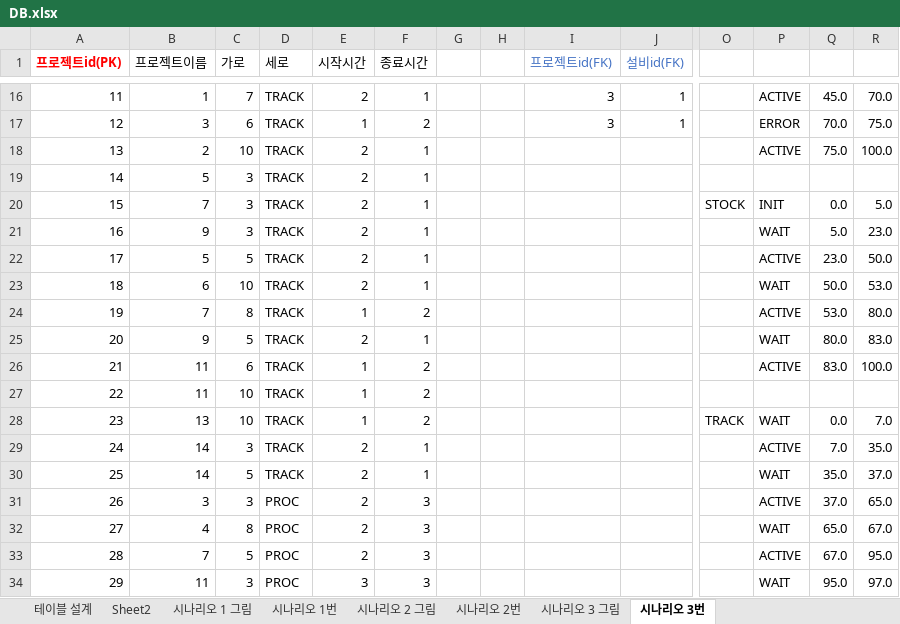
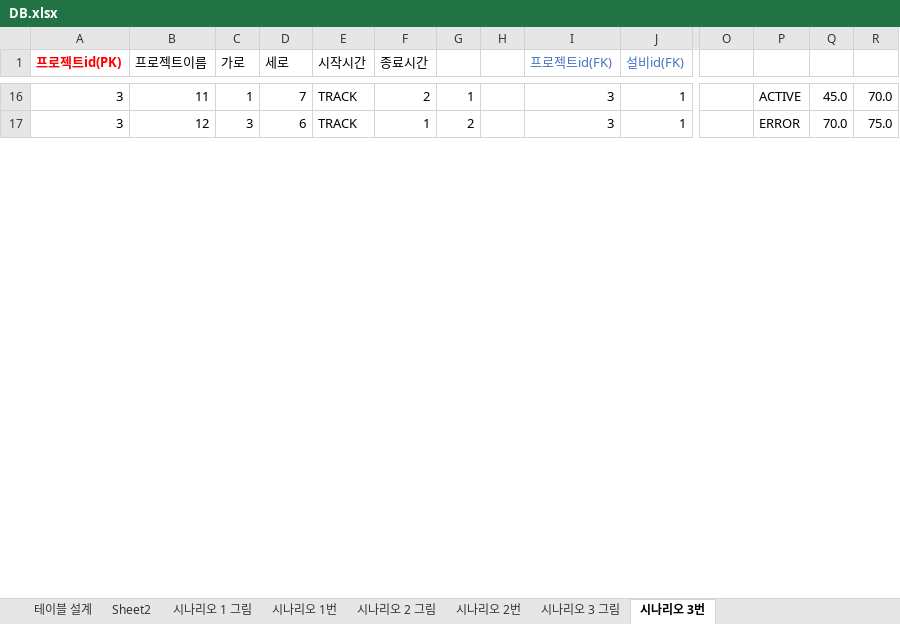
Before and after one commit to Tentailsahri/DT_FINAL_Project, an Excel workbook: DB.xlsx, sheet 시나리오 3번, drawn as a sheet; only a part is shown, gaps mark what is left out; values as stored, in another font and other column widths than the file's, no borders; removed rows and columns are numbered as before the commit, all else as after; rows hold the shown columns only; the diff covers the shown part only; the diff names each change by its address in the sheet, - before the commit and + after, or states it on an @@ line.

```diff
--- a/DB.xlsx (sheet 시나리오 3번)
+++ b/DB.xlsx (sheet 시나리오 3번)
-A16 (프로젝트id(PK)): 11
+A16 (프로젝트id(PK)): 3
-B16 (프로젝트이름): 1
+B16 (프로젝트이름): 11
-C16 (가로): 7
+C16 (가로): 1
-D16 (세로): TRACK
+D16 (세로): 7
-E16 (시작시간): 2
+E16 (시작시간): TRACK
-F16 (종료시간): 1
+F16 (종료시간): 2
-G16: (empty)
+G16: 1
-A17 (프로젝트id(PK)): 12
+A17 (프로젝트id(PK)): 3
-B17 (프로젝트이름): 3
+B17 (프로젝트이름): 12
-C17 (가로): 6
+C17 (가로): 3
-D17 (세로): TRACK
+D17 (세로): 6
-E17 (시작시간): 1
+E17 (시작시간): TRACK
-F17 (종료시간): 2
+F17 (종료시간): 1
-G17: (empty)
+G17: 2
-row 18: 13 | 2 | 10 | TRACK | 2 | 1 |  |  |  |  |  | ACTIVE | 75.0 | 100.0
-row 19: 14 | 5 | 3 | TRACK | 2 | 1
-row 20: 15 | 7 | 3 | TRACK | 2 | 1 |  |  |  |  | STOCK | INIT | 0.0 | 5.0
-row 21: 16 | 9 | 3 | TRACK | 2 | 1 |  |  |  |  |  | WAIT | 5.0 | 23.0
-row 22: 17 | 5 | 5 | TRACK | 2 | 1 |  |  |  |  |  | ACTIVE | 23.0 | 50.0
-row 23: 18 | 6 | 10 | TRACK | 2 | 1 |  |  |  |  |  | WAIT | 50.0 | 53.0
-row 24: 19 | 7 | 8 | TRACK | 1 | 2 |  |  |  |  |  | ACTIVE | 53.0 | 80.0
-row 25: 20 | 9 | 5 | TRACK | 2 | 1 |  |  |  |  |  | WAIT | 80.0 | 83.0
-row 26: 21 | 11 | 6 | TRACK | 1 | 2 |  |  |  |  |  | ACTIVE | 83.0 | 100.0
-row 27: 22 | 11 | 10 | TRACK | 1 | 2
-row 28: 23 | 13 | 10 | TRACK | 1 | 2 |  |  |  |  | TRACK | WAIT | 0.0 | 7.0
-row 29: 24 | 14 | 3 | TRACK | 2 | 1 |  |  |  |  |  | ACTIVE | 7.0 | 35.0
-row 30: 25 | 14 | 5 | TRACK | 2 | 1 |  |  |  |  |  | WAIT | 35.0 | 37.0
-row 31: 26 | 3 | 3 | PROC | 2 | 3 |  |  |  |  |  | ACTIVE | 37.0 | 65.0
-row 32: 27 | 4 | 8 | PROC | 2 | 3 |  |  |  |  |  | WAIT | 65.0 | 67.0
-row 33: 28 | 7 | 5 | PROC | 2 | 3 |  |  |  |  |  | ACTIVE | 67.0 | 95.0
-row 34: 29 | 11 | 3 | PROC | 3 | 3 |  |  |  |  |  | WAIT | 95.0 | 97.0
```
Also changed, not shown: 20 added rows, 3 removed rows, 74 edited cells and cell formats elsewhere in this sheet, sheet 시나리오 2번, sheet 시나리오 1번.
